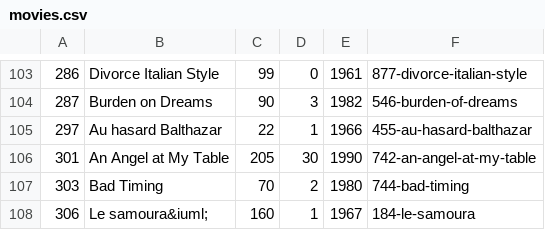
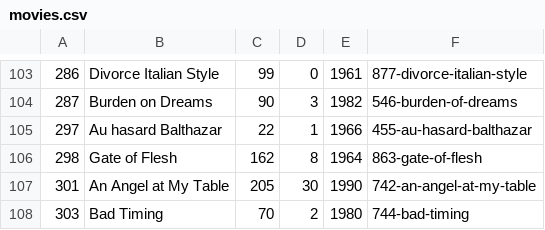
Before and after one commit to radamadah/criterion-closet-picks, a CSV file: data/movies.csv, drawn as a sheet; only a part is shown, gaps mark what is left out; the shorter side is filled out with more unchanged rows; the diff names each change by its address in the sheet, - before the commit and + after, or states it on an @@ line.

```diff
--- a/data/movies.csv
+++ b/data/movies.csv
+row 106: 298 | Gate of Flesh | 162 | 8 | 1964 | 863-gate-of-flesh
```
Also changed, not shown: data/directors.csv, data/visits.csv, 1 other file.
